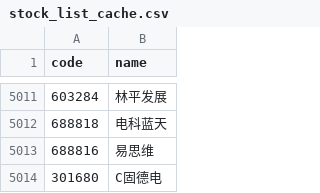
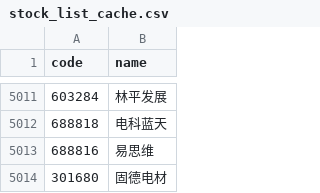
Before and after one commit to dextercoder/stock_clue, a CSV file: stock_list_cache.csv, drawn as a sheet; only a part is shown, gaps mark what is left out.

```diff
--- a/stock_list_cache.csv
+++ b/stock_list_cache.csv
@@ -5013,2 +5013,2 @@
 688816,易思维
-301680,C固德电
+301680,固德电材
```
Also changed, not shown: 4 other files.
